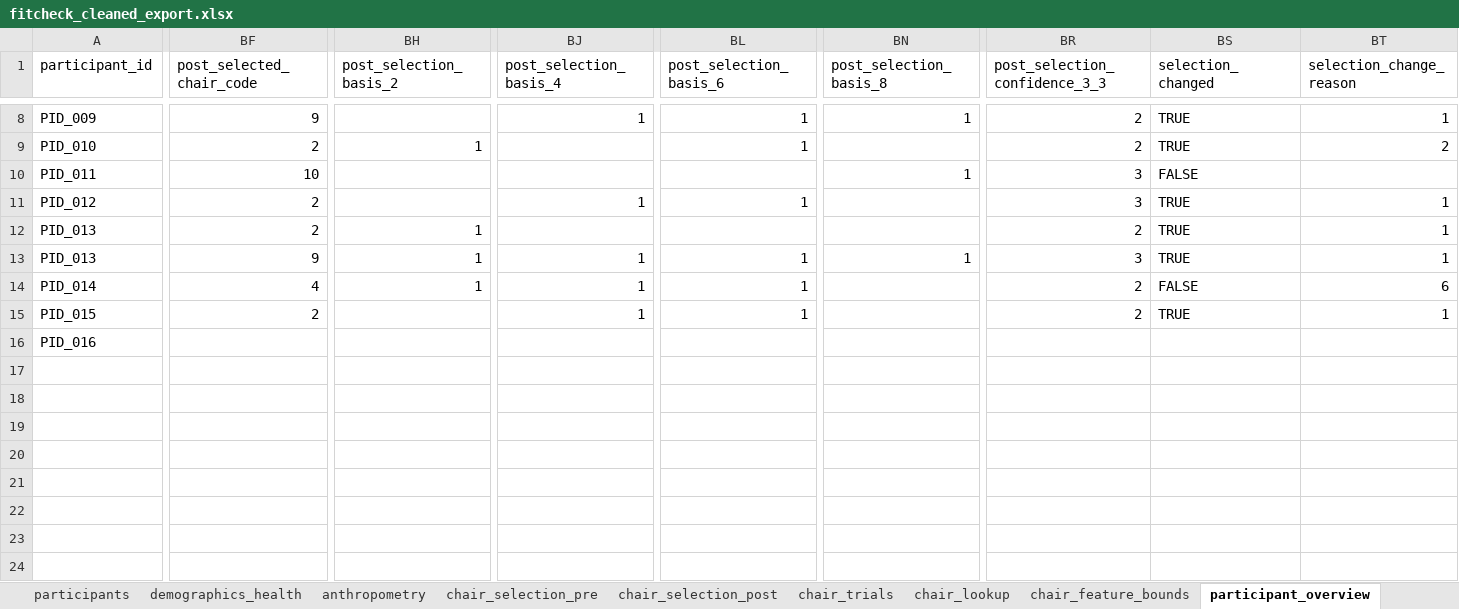
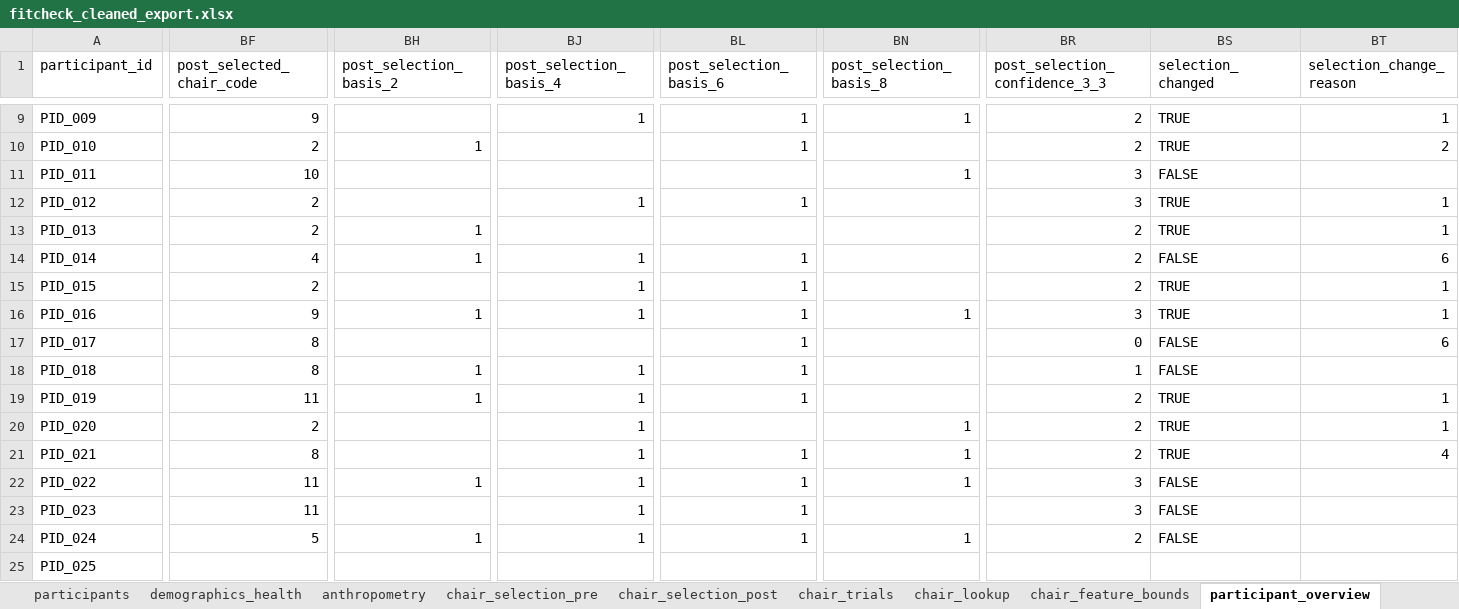
Before and after one commit to jomidokunMain/fitcheck-app, an Excel workbook: FitCheck_os/fitcheck_cleaned_export.xlsx, sheet participant_overview, drawn as a sheet; only a part is shown, gaps mark what is left out; values as stored, in another font and other column widths than the file's, no cell formats; removed rows and columns are numbered as before the commit, all else as after; rows hold the shown columns only; the diff covers the shown part only; the diff names each change by its address in the sheet, - before the commit and + after, or states it on an @@ line.

```diff
--- a/FitCheck_os/fitcheck_cleaned_export.xlsx (sheet participant_overview)
+++ b/FitCheck_os/fitcheck_cleaned_export.xlsx (sheet participant_overview)
-row 13: PID_013 | 9 | 1 | 1 | 1 | 1 | 3 | TRUE | 1
-BF16 (post_selected_chair_code): (empty)
+BF16 (post_selected_chair_code): 9
-BH16 (post_selection_basis_2): (empty)
+BH16 (post_selection_basis_2): 1
-BJ16 (post_selection_basis_4): (empty)
+BJ16 (post_selection_basis_4): 1
-BL16 (post_selection_basis_6): (empty)
+BL16 (post_selection_basis_6): 1
-BN16 (post_selection_basis_8): (empty)
+BN16 (post_selection_basis_8): 1
-BR16 (post_selection_confidence_3_3): (empty)
+BR16 (post_selection_confidence_3_3): 3
-BS16 (selection_changed): (empty)
+BS16 (selection_changed): TRUE
-BT16 (selection_change_reason): (empty)
+BT16 (selection_change_reason): 1
+row 17: PID_017 | 8 |  |  | 1 |  | 0 | FALSE | 6
+row 18: PID_018 | 8 | 1 | 1 | 1 |  | 1 | FALSE
+row 19: PID_019 | 11 | 1 | 1 | 1 |  | 2 | TRUE | 1
+row 20: PID_020 | 2 |  | 1 |  | 1 | 2 | TRUE | 1
+row 21: PID_021 | 8 |  | 1 | 1 | 1 | 2 | TRUE | 4
+row 22: PID_022 | 11 | 1 | 1 | 1 | 1 | 3 | FALSE
+row 23: PID_023 | 11 |  | 1 | 1 |  | 3 | FALSE
+row 24: PID_024 | 5 | 1 | 1 | 1 | 1 | 2 | FALSE
+row 25: PID_025
```
Also changed, not shown: 1 added row and 132 edited cells elsewhere in this sheet, sheet chair_trials_analysis, sheet chair_trials, sheet demographics_health, sheet chair_selection_pre, sheet anthropometry, sheet chair_selection_post, 1 more sheet, cell formats.
